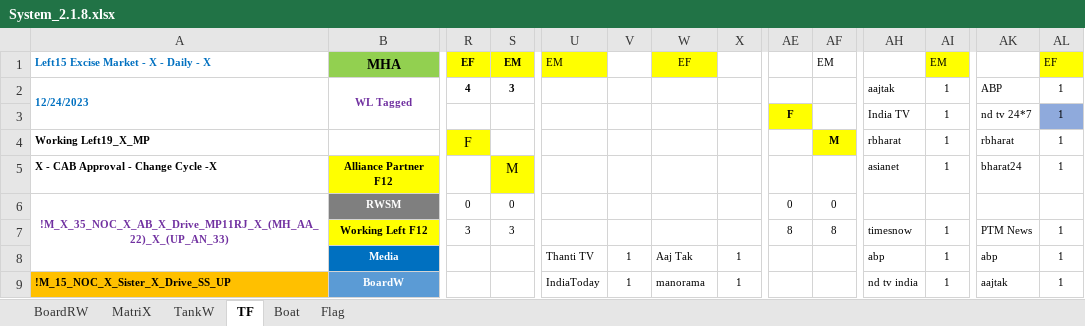
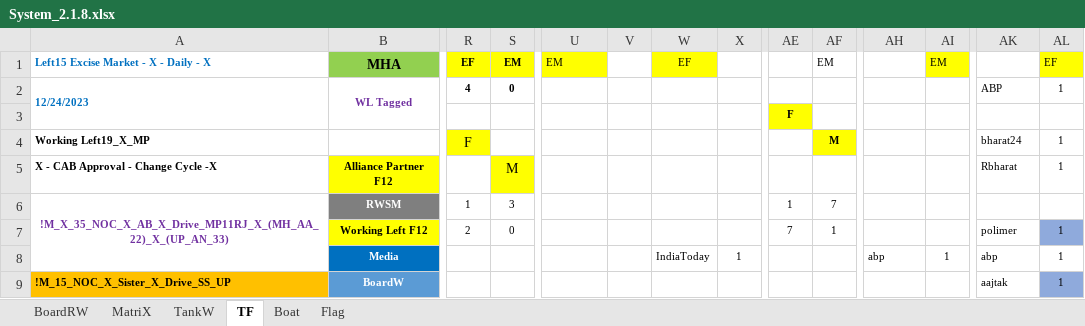
Before and after one commit to sawanCoder11/System_Work_RW, an Excel workbook: System_2.1.8.xlsx, sheet TF, drawn as a sheet; only a part is shown, gaps mark what is left out; values as stored, in another font and other column widths than the file's, no borders; removed rows and columns are numbered as before the commit, all else as after; rows hold the shown columns only; the diff covers the shown part only; the diff names each change by its address in the sheet, - before the commit and + after, or states it on an @@ line.

```diff
--- a/System_2.1.8.xlsx (sheet TF)
+++ b/System_2.1.8.xlsx (sheet TF)
-S2: 3
+S2: 0
-AH2: aajtak
+AH2: (empty)
-AI2: 1
+AI2: (empty)
-row 3:  |  |  |  |  |  |  |  | F |  | India TV | 1 | nd tv 24*7 | 1
+row 3:  |  |  |  |  |  |  |  | F
-AH4: rbharat
+AH4: (empty)
-AI4:AI5: 1
+AI4:AI5: (empty)
-AK4: rbharat
+AK4: bharat24
-AH5: asianet
+AH5: (empty)
-AK5: bharat24
+AK5: Rbharat
-R6: 0
+R6: 1
-S6: 0
+S6: 3
-AE6: 0
+AE6: 1
-AF6: 0
+AF6: 7
-R7: 3
+R7: 2
-S7: 3
+S7: 0
-AE7: 8
+AE7: 7
-AF7: 8
+AF7: 1
-AH7: timesnow
+AH7: (empty)
-AI7: 1
+AI7: (empty)
-AK7: PTM News
+AK7: polimer
-AL7 fill: none
+AL7 fill: #8FAADC
-U8: Thanti TV
+U8: (empty)
-V8:V9: 1
+V8:V9: (empty)
-W8: Aaj Tak
+W8: IndiaToday
-U9: IndiaToday
+U9: (empty)
-W9: manorama
+W9: (empty)
-X9: 1
+X9: (empty)
-AH9: nd tv india
+AH9: (empty)
-AI9: 1
+AI9: (empty)
-AL9 fill: none
+AL9 fill: #8FAADC
```
Also changed, not shown: 1 added row, 1 removed row, 17 edited cells and cell formats elsewhere in this sheet, sheet Boat, sheet BoardRW, sheet MatriX, Usage_S_1.0.4.xlsx.
